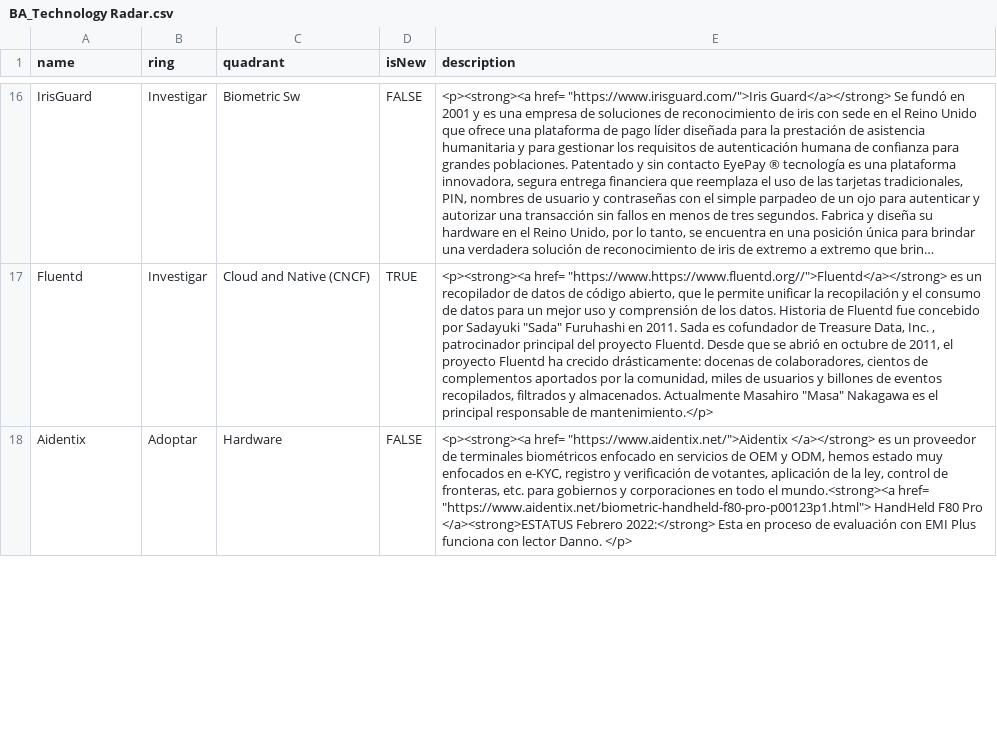
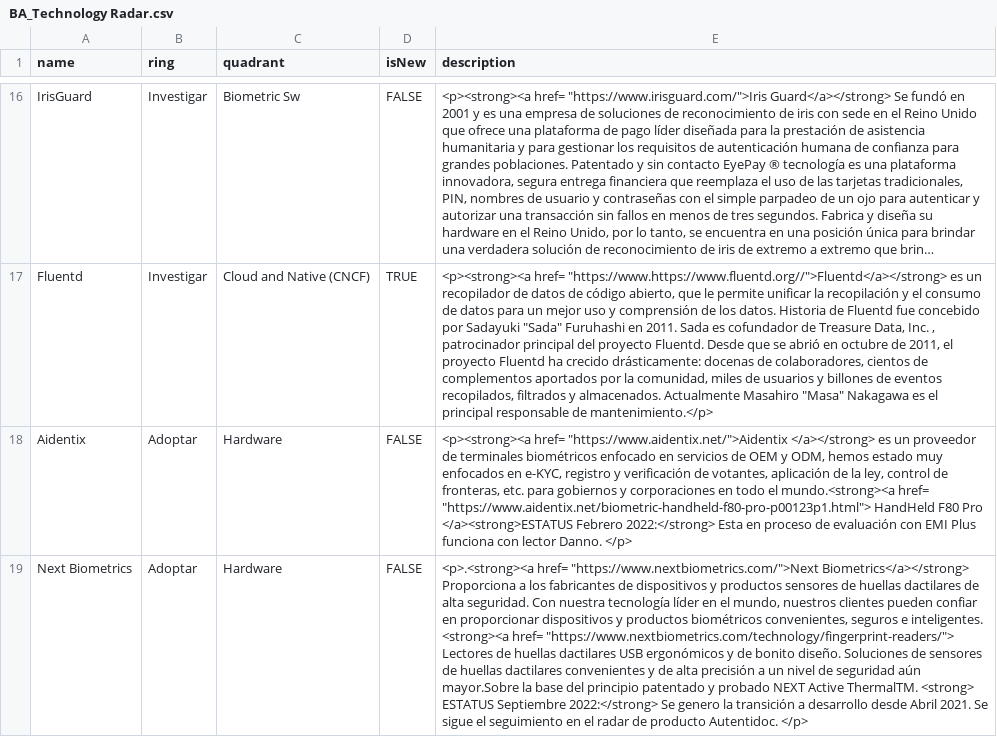
Before and after one commit to jpmejiag/radar_ba, a CSV file: BA_Technology Radar.csv, drawn as a sheet; only a part is shown, gaps mark what is left out; long unchanged cells end in …; the diff covers the shown part only; the diff names each change by its address in the sheet, - before the commit and + after, or states it on an @@ line.

Commit message:
Update BA_Technology Radar.csv

```diff
--- a/BA_Technology Radar.csv
+++ b/BA_Technology Radar.csv
+row 19: Next Biometrics | Adoptar | Hardware | FALSE | <p>.<strong><a href= "https://www.nextbiometrics.com/">Next Biometrics</a></strong> Proporciona a los fabricantes de dispositivos y productos sensores de huellas dactilares de alta seguridad. Con nuestra tecnología líder en el mundo, nuestros clientes pueden confiar en proporcionar dispositivos y productos biométricos convenientes, seguros e inteligentes. <strong><a href= "https://www.nextbiometrics.com/technology/fingerprint-readers/"> Lectores de huellas dactilares USB ergonómicos y de bonito diseño. Soluciones de sensores de huellas dactilares convenientes y de alta precisión a un nivel de seguridad aún mayor.Sobre la base del principio patentado y probado NEXT Active ThermalTM. <strong> ESTATUS Septiembre 2022:</strong> Se genero la transición a desarrollo desde Abril 2021. Se sigue el seguimiento en el radar de producto Autentidoc. </p>
```
Also changed, not shown: 1 edited cell elsewhere in this file.
